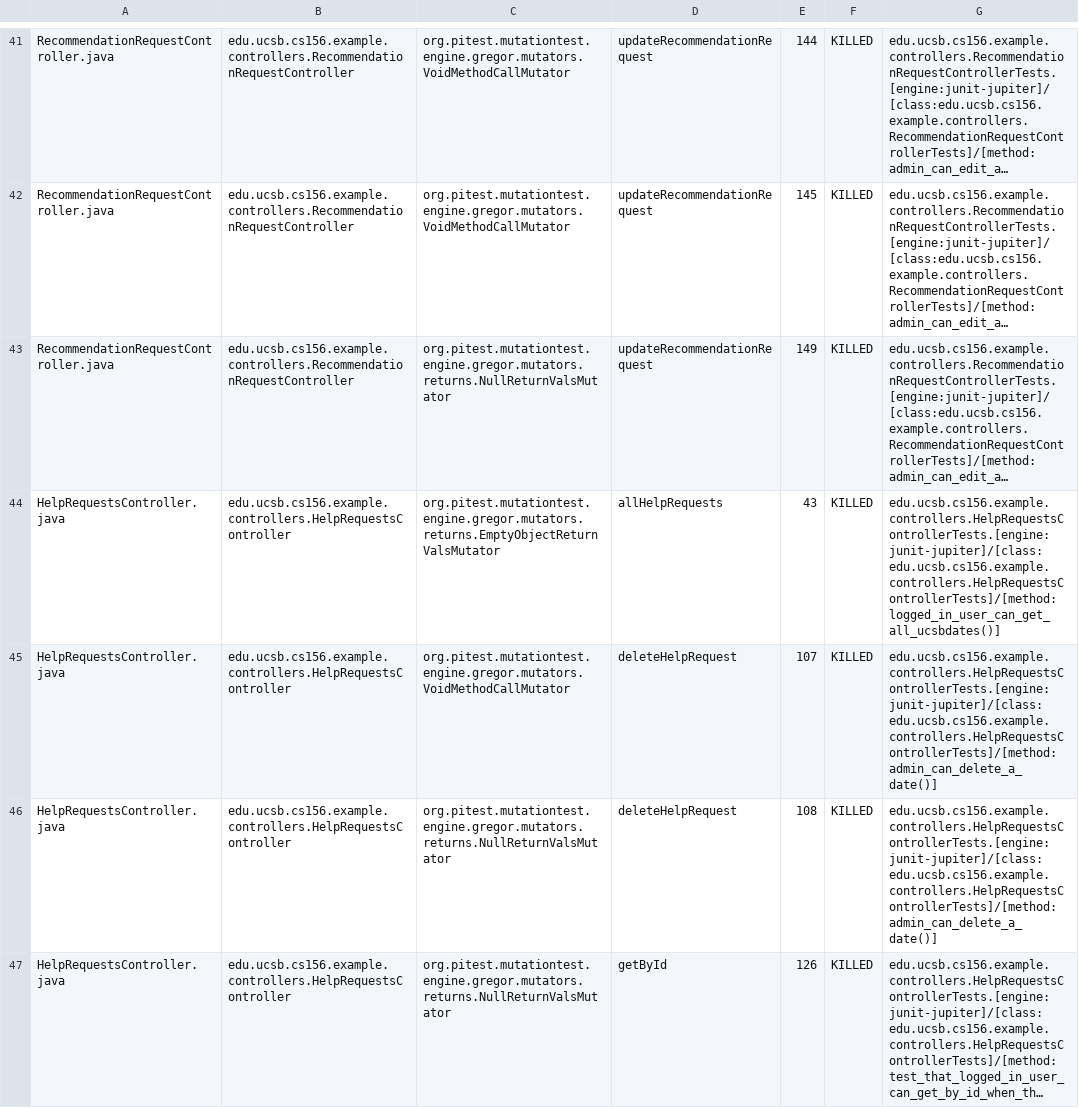
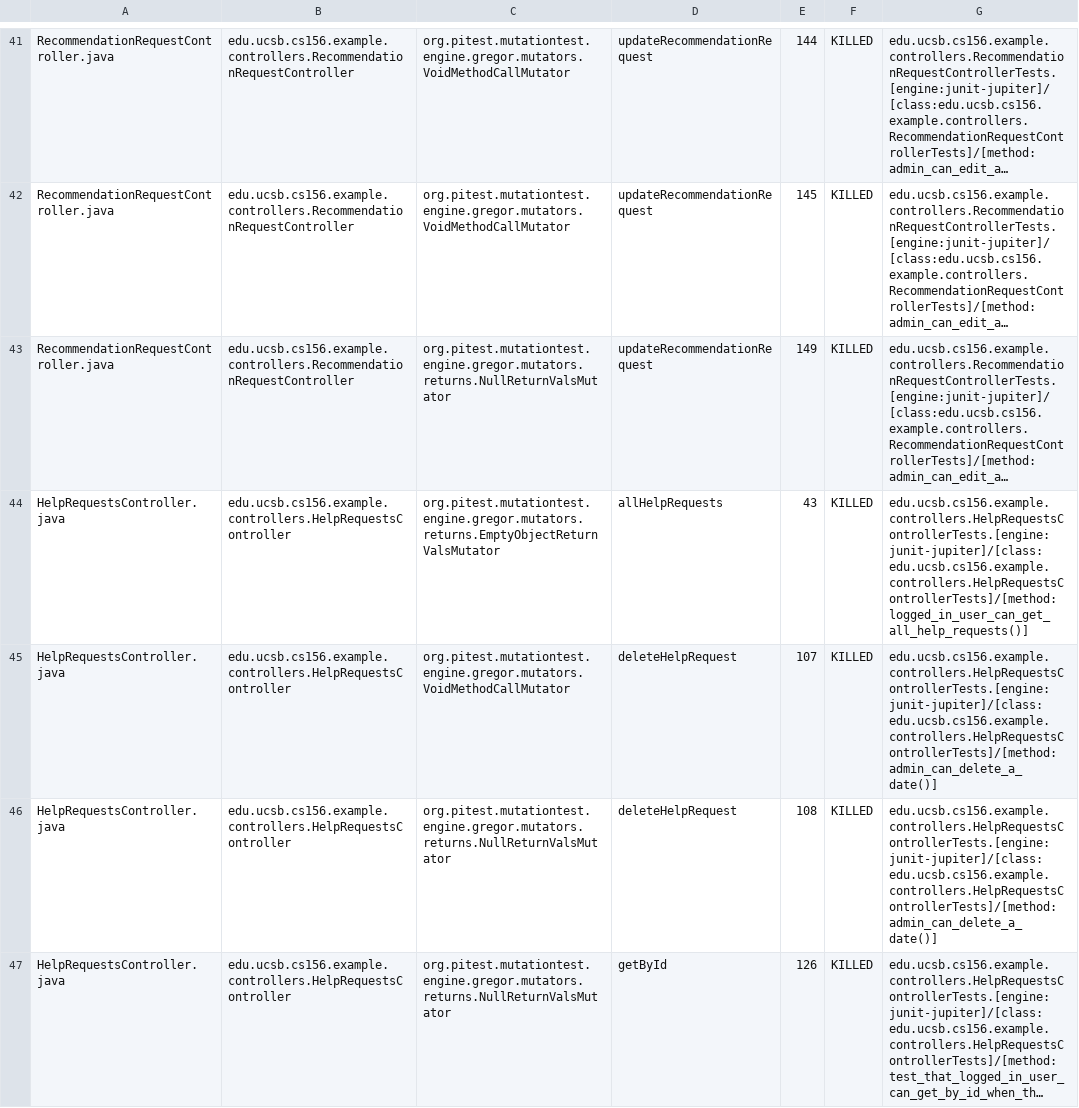
Before and after one commit to ucsb-cs156-f25/team01-f25-13, a CSV file: prs/72/pitest/mutations.csv, drawn as a sheet; only a part is shown, gaps mark what is left out; long unchanged cells end in …; the diff covers the shown part only; the diff names each change by its address in the sheet, - before the commit and + after, or states it on an @@ line.

Commit message:
Deploying to gh-pages from @ ucsb-cs156-f25/team01-f25-13@3b624b6398254958b3b689be0e0ffc92f45d436c 🚀

```diff
--- a/prs/72/pitest/mutations.csv
+++ b/prs/72/pitest/mutations.csv
-G44: edu.ucsb.cs156.example.controllers.HelpRequestsControllerTests.[engine:junit-jupiter]/[class:edu.ucsb.cs156.example.controllers.HelpRequestsControllerTests]/[method:logged_in_user_can_get_all_ucsbdates()]
+G44: edu.ucsb.cs156.example.controllers.HelpRequestsControllerTests.[engine:junit-jupiter]/[class:edu.ucsb.cs156.example.controllers.HelpRequestsControllerTests]/[method:logged_in_user_can_get_all_help_requests()]
```
Also changed, not shown: 12 edited cells elsewhere in this file, 22 other files.
